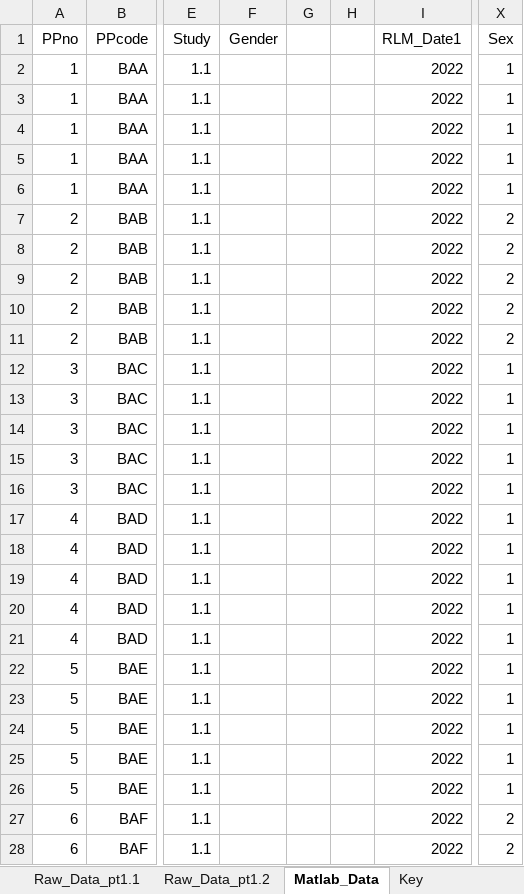
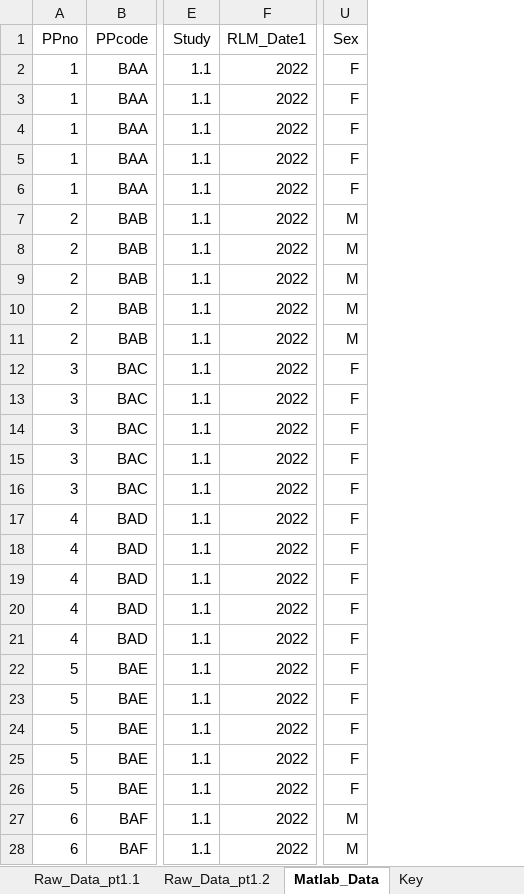
Before and after one commit to dj-turner/ICVS-Code, an Excel workbook: Arduino-Leonardo/Analysis/Season-of-Birth/data-B.xlsx, sheet Matlab_Data, drawn as a sheet; only a part is shown, gaps mark what is left out; values as stored, in another font and other column widths than the file's, no borders; removed rows and columns are numbered as before the commit, all else as after; the diff covers the shown part only; the diff names each change by its address in the sheet, - before the commit and + after, or states it on an @@ line.

```diff
--- a/Arduino-Leonardo/Analysis/Season-of-Birth/data-B.xlsx (sheet Matlab_Data)
+++ b/Arduino-Leonardo/Analysis/Season-of-Birth/data-B.xlsx (sheet Matlab_Data)
-column F (Gender), empty
-column G, empty
-column H, empty
-U2:U6 (Sex): 1
+U2:U6 (Sex): F
-U7:U11 (Sex): 2
+U7:U11 (Sex): M
-U12:U26 (Sex): 1
+U12:U26 (Sex): F
-U27:U28 (Sex): 2
+U27:U28 (Sex): M
```
Also changed, not shown: 248 edited cells elsewhere in this sheet, formulas that keep their value, 2 other files.
